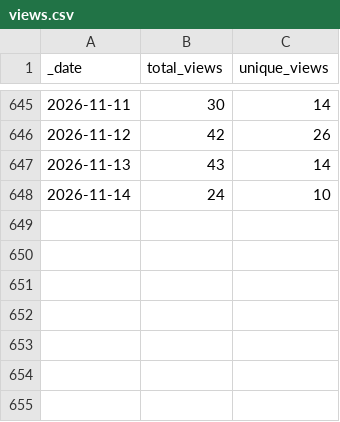
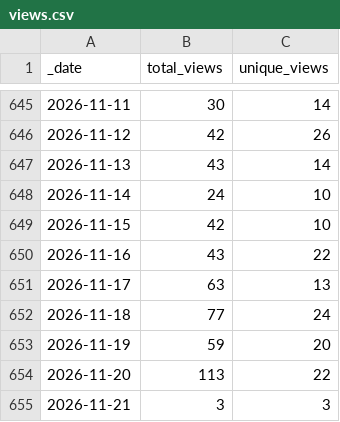
Before and after one commit to ansible-middleware/keycloak, a CSV file: traffic/views.csv, drawn as a sheet; only a part is shown, gaps mark what is left out; the diff names each change by its address in the sheet, - before the commit and + after, or states it on an @@ line.

```diff
--- a/traffic/views.csv
+++ b/traffic/views.csv
+row 649: 2026-11-15 | 42 | 10
+row 650: 2026-11-16 | 43 | 22
+row 651: 2026-11-17 | 63 | 13
+row 652: 2026-11-18 | 77 | 24
+row 653: 2026-11-19 | 59 | 20
+row 654: 2026-11-20 | 113 | 22
+row 655: 2026-11-21 | 3 | 3
```
Also changed, not shown: traffic/clones.csv, 1 other file.
